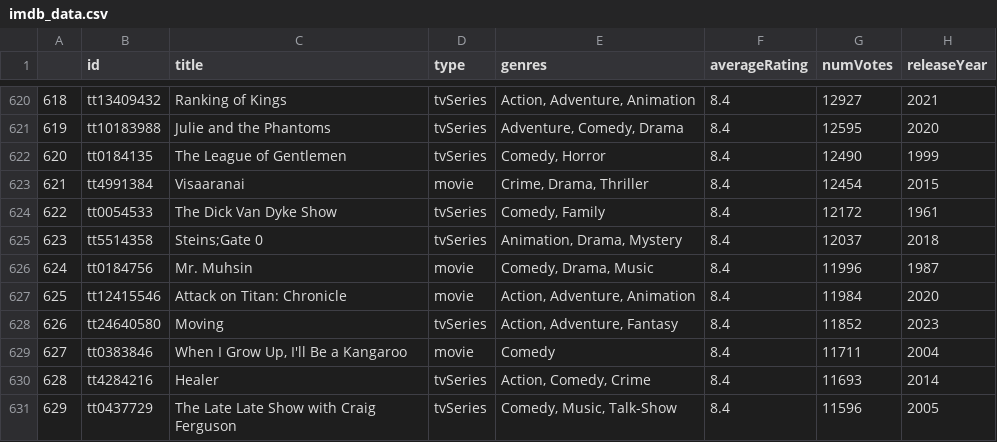
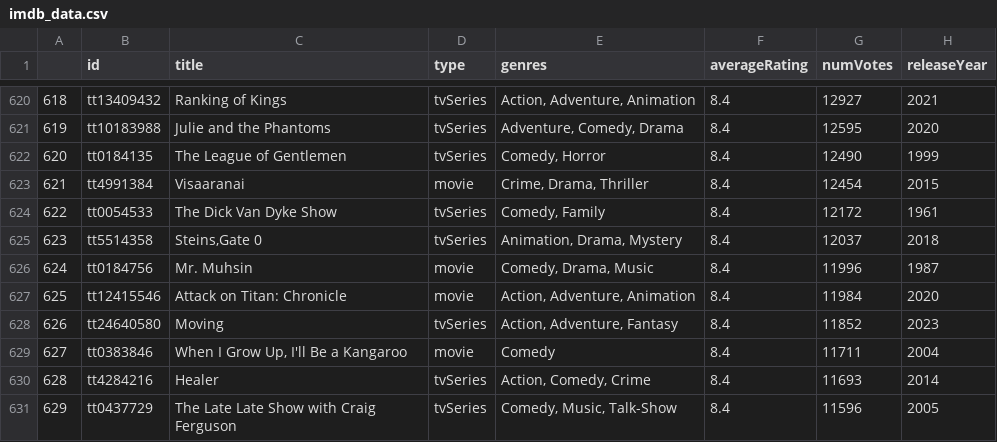
Before and after one commit to mtsodf/exemplos_python, a CSV file: lendo_arquivos/imdb_data.csv, drawn as a sheet; only a part is shown, gaps mark what is left out.

Commit message:
Corrigir erro de formatação em uma coluna

```diff
--- a/lendo_arquivos/imdb_data.csv
+++ b/lendo_arquivos/imdb_data.csv
@@ -624,3 +624,3 @@
 622;tt0054533;The Dick Van Dyke Show;tvSeries;Comedy, Family;8.4;12172;1961
-623;tt5514358;"Steins;Gate 0";tvSeries;Animation, Drama, Mystery;8.4;12037;2018
+623;tt5514358;"Steins,Gate 0";tvSeries;Animation, Drama, Mystery;8.4;12037;2018
 624;tt0184756;Mr. Muhsin;movie;Comedy, Drama, Music;8.4;11996;1987
```
